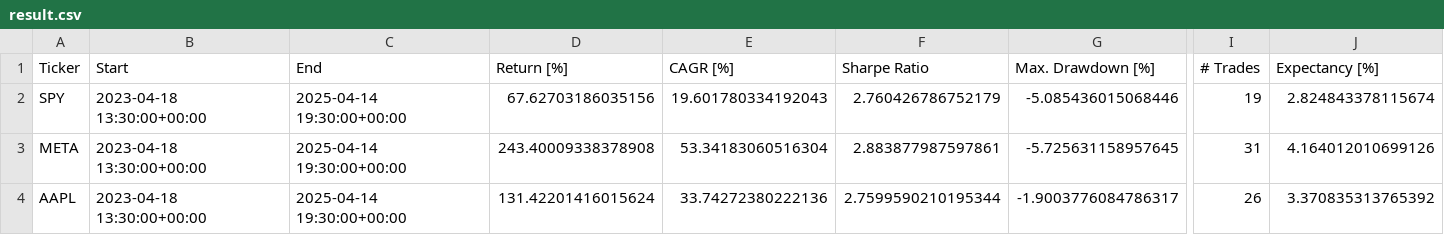
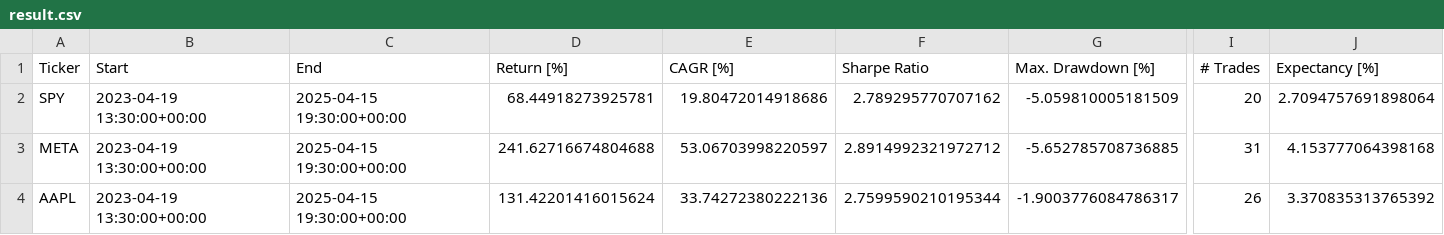
Before and after one commit to LinderCa/Notebooks_Trading, a CSV file: notebooks/data/backtesting/result.csv, drawn as a sheet; only a part is shown, gaps mark what is left out; the diff covers the shown part only; the diff names each change by its address in the sheet, - before the commit and + after, or states it on an @@ line.

```diff
--- a/notebooks/data/backtesting/result.csv
+++ b/notebooks/data/backtesting/result.csv
-B2:B4 (Start): 2023-04-18 13:30:00+00:00
+B2:B4 (Start): 2023-04-19 13:30:00+00:00
-C2:C4 (End): 2025-04-14 19:30:00+00:00
+C2:C4 (End): 2025-04-15 19:30:00+00:00
-D2 (Return [%]): 67.62703186035156
+D2 (Return [%]): 68.44918273925781
-E2 (CAGR [%]): 19.601780334192043
+E2 (CAGR [%]): 19.80472014918686
-F2 (Sharpe Ratio): 2.760426786752179
+F2 (Sharpe Ratio): 2.789295770707162
-G2 (Max. Drawdown [%]): -5.085436015068446
+G2 (Max. Drawdown [%]): -5.059810005181509
-I2 (# Trades): 19
+I2 (# Trades): 20
-J2 (Expectancy [%]): 2.824843378115674
+J2 (Expectancy [%]): 2.7094757691898064
-D3 (Return [%]): 243.40009338378908
+D3 (Return [%]): 241.62716674804688
-E3 (CAGR [%]): 53.34183060516304
+E3 (CAGR [%]): 53.06703998220597
-F3 (Sharpe Ratio): 2.883877987597861
+F3 (Sharpe Ratio): 2.8914992321972712
-G3 (Max. Drawdown [%]): -5.725631158957645
+G3 (Max. Drawdown [%]): -5.652785708736885
-J3 (Expectancy [%]): 4.164012010699126
+J3 (Expectancy [%]): 4.153777064398168
```
Also changed, not shown: 1 edited cell elsewhere in this file, notebooks/data/backtesting/trades_AAPL.csv, notebooks/data/backtesting/trades_META.csv, 5 other files.
